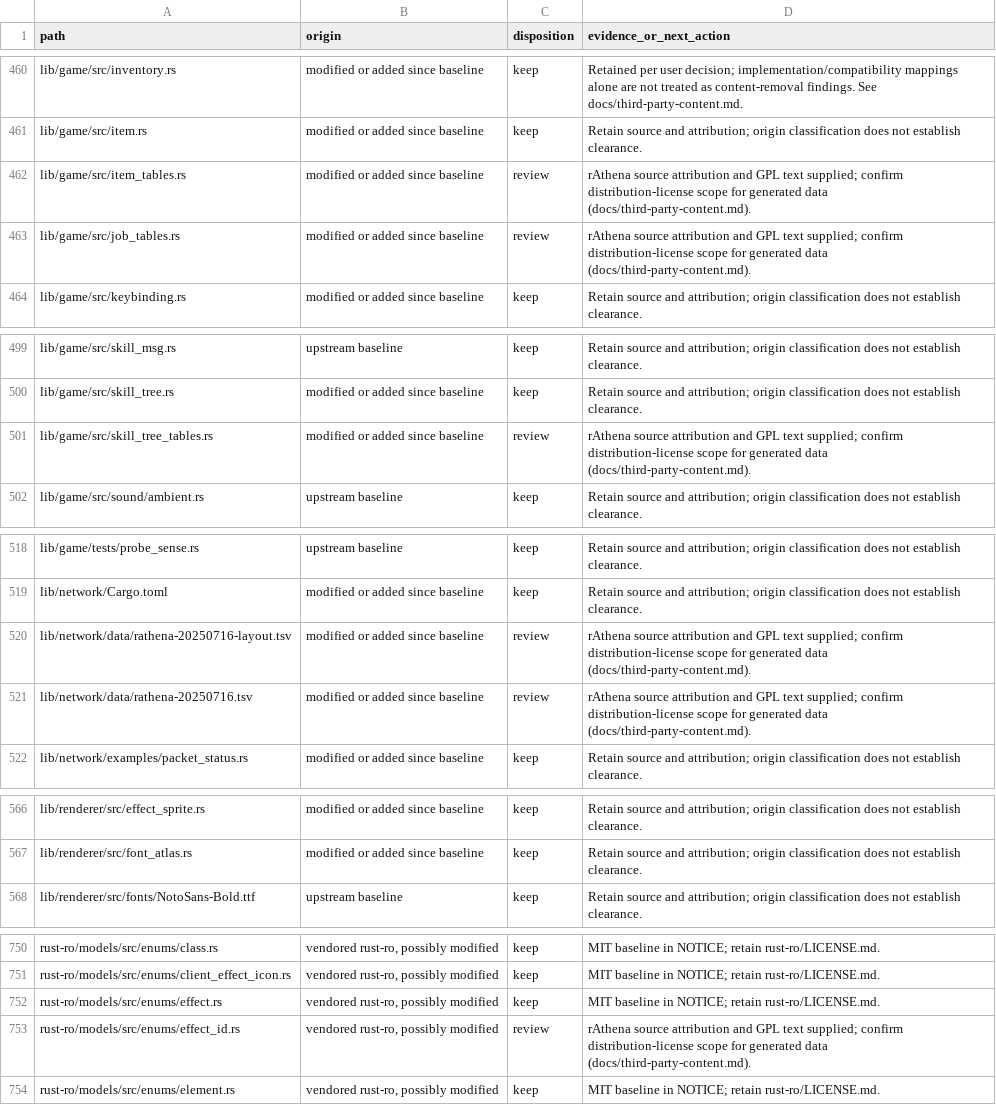
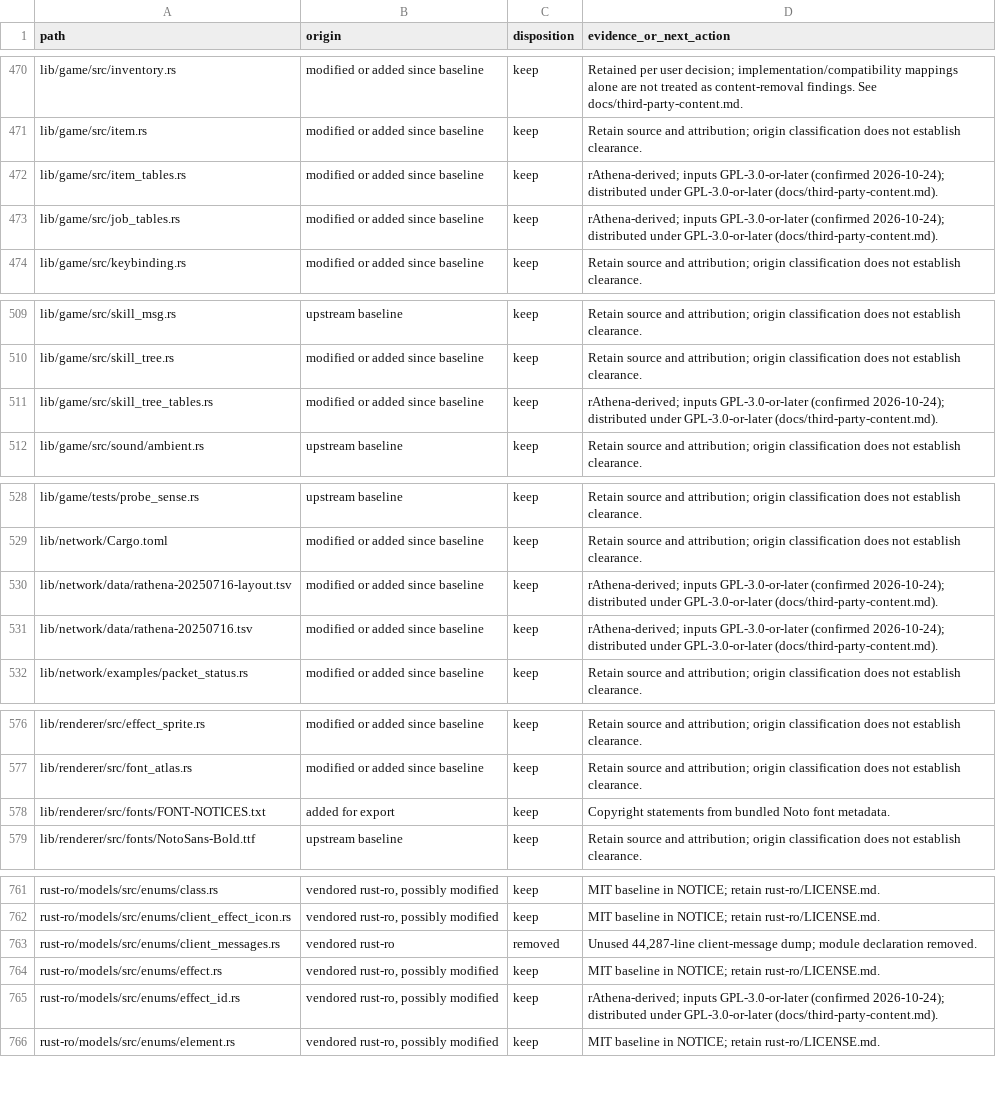
Before and after one commit to 3122380113/nostalre, a TSV file: docs/provenance.tsv, drawn as a sheet; only a part is shown, gaps mark what is left out; the diff covers the shown part only.

Commit message:
Prepare repo for public release
- Add README License section; rAthena-derived files GPL-3.0-or-later
- Mark rAthena question resolved in NOTICE and content review
- Label APK as test build
- Replace 3.5 MB README photo with 120 KB WebP
- CI builds with committed Cargo.lock
- Remove Development.md stub and docs/TODO.md
- Refresh release review and provenance inventory

```diff
--- a/docs/provenance.tsv
+++ b/docs/provenance.tsv
@@ -461,4 +471,4 @@ lib/game/src/inventory.rs	modified or added since baseline	keep	Retained per use
 lib/game/src/item.rs	modified or added since baseline	keep	Retain source and attribution; origin classification does not establish clearance.
-lib/game/src/item_tables.rs	modified or added since baseline	review	rAthena source attribution and GPL text supplied; confirm distribution-license scope for generated data (docs/third-party-content.md).
-lib/game/src/job_tables.rs	modified or added since baseline	review	rAthena source attribution and GPL text supplied; confirm distribution-license scope for generated data (docs/third-party-content.md).
+lib/game/src/item_tables.rs	modified or added since baseline	keep	rAthena-derived; inputs GPL-3.0-or-later (confirmed 2026-10-24); distributed under GPL-3.0-or-later (docs/third-party-content.md).
+lib/game/src/job_tables.rs	modified or added since baseline	keep	rAthena-derived; inputs GPL-3.0-or-later (confirmed 2026-10-24); distributed under GPL-3.0-or-later (docs/third-party-content.md).
 lib/game/src/keybinding.rs	modified or added since baseline	keep	Retain source and attribution; origin classification does not establish clearance.
@@ -500,3 +510,3 @@ lib/game/src/skill_msg.rs	upstream baseline	keep	Retain source and attribution;
 lib/game/src/skill_tree.rs	modified or added since baseline	keep	Retain source and attribution; origin classification does not establish clearance.
-lib/game/src/skill_tree_tables.rs	modified or added since baseline	review	rAthena source attribution and GPL text supplied; confirm distribution-license scope for generated data (docs/third-party-content.md).
+lib/game/src/skill_tree_tables.rs	modified or added since baseline	keep	rAthena-derived; inputs GPL-3.0-or-later (confirmed 2026-10-24); distributed under GPL-3.0-or-later (docs/third-party-content.md).
 lib/game/src/sound/ambient.rs	upstream baseline	keep	Retain source and attribution; origin classification does not establish clearance.
@@ -519,4 +529,4 @@ lib/game/tests/probe_sense.rs	upstream baseline	keep	Retain source and attributi
 lib/network/Cargo.toml	modified or added since baseline	keep	Retain source and attribution; origin classification does not establish clearance.
-lib/network/data/rathena-20250716-layout.tsv	modified or added since baseline	review	rAthena source attribution and GPL text supplied; confirm distribution-license scope for generated data (docs/third-party-content.md).
-lib/network/data/rathena-20250716.tsv	modified or added since baseline	review	rAthena source attribution and GPL text supplied; confirm distribution-license scope for generated data (docs/third-party-content.md).
+lib/network/data/rathena-20250716-layout.tsv	modified or added since baseline	keep	rAthena-derived; inputs GPL-3.0-or-later (confirmed 2026-10-24); distributed under GPL-3.0-or-later (docs/third-party-content.md).
+lib/network/data/rathena-20250716.tsv	modified or added since baseline	keep	rAthena-derived; inputs GPL-3.0-or-later (confirmed 2026-10-24); distributed under GPL-3.0-or-later (docs/third-party-content.md).
 lib/network/examples/packet_status.rs	modified or added since baseline	keep	Retain source and attribution; origin classification does not establish clearance.
@@ -567,2 +577,3 @@ lib/renderer/src/effect_sprite.rs	modified or added since baseline	keep	Retain s
 lib/renderer/src/font_atlas.rs	modified or added since baseline	keep	Retain source and attribution; origin classification does not establish clearance.
+lib/renderer/src/fonts/FONT-NOTICES.txt	added for export	keep	Copyright statements from bundled Noto font metadata.
 lib/renderer/src/fonts/NotoSans-Bold.ttf	upstream baseline	keep	Retain source and attribution; origin classification does not establish clearance.
@@ -751,4 +762,5 @@ rust-ro/models/src/enums/class.rs	vendored rust-ro, possibly modified	keep	MIT b
 rust-ro/models/src/enums/client_effect_icon.rs	vendored rust-ro, possibly modified	keep	MIT baseline in NOTICE; retain rust-ro/LICENSE.md.
+rust-ro/models/src/enums/client_messages.rs	vendored rust-ro	removed	Unused 44,287-line client-message dump; module declaration removed.
 rust-ro/models/src/enums/effect.rs	vendored rust-ro, possibly modified	keep	MIT baseline in NOTICE; retain rust-ro/LICENSE.md.
-rust-ro/models/src/enums/effect_id.rs	vendored rust-ro, possibly modified	review	rAthena source attribution and GPL text supplied; confirm distribution-license scope for generated data (docs/third-party-content.md).
+rust-ro/models/src/enums/effect_id.rs	vendored rust-ro, possibly modified	keep	rAthena-derived; inputs GPL-3.0-or-later (confirmed 2026-10-24); distributed under GPL-3.0-or-later (docs/third-party-content.md).
 rust-ro/models/src/enums/element.rs	vendored rust-ro, possibly modified	keep	MIT baseline in NOTICE; retain rust-ro/LICENSE.md.
```
Also changed, not shown: 10 added rows and 6 edited cells elsewhere in this file, 9 other files.
